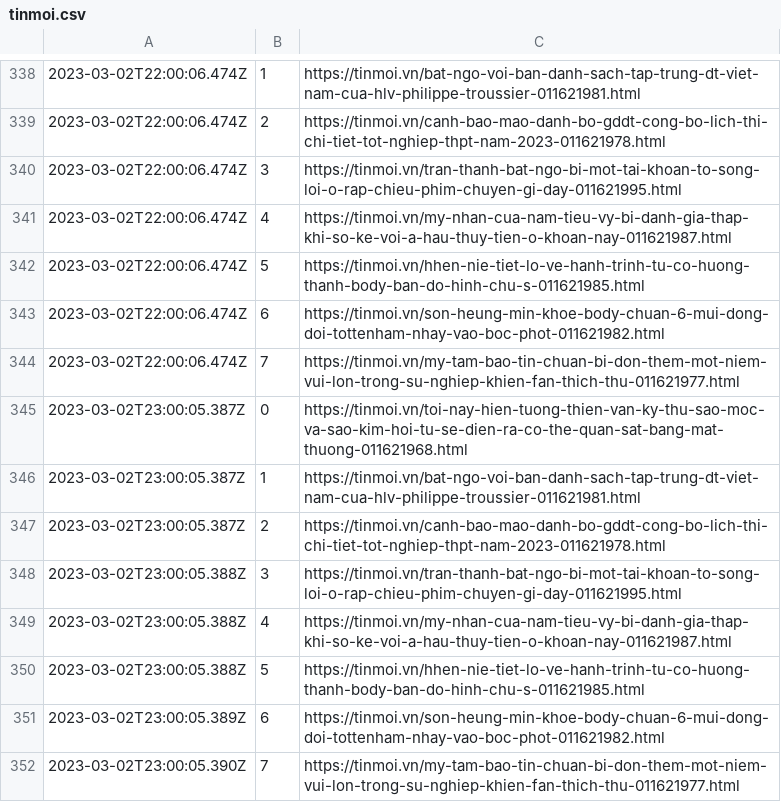
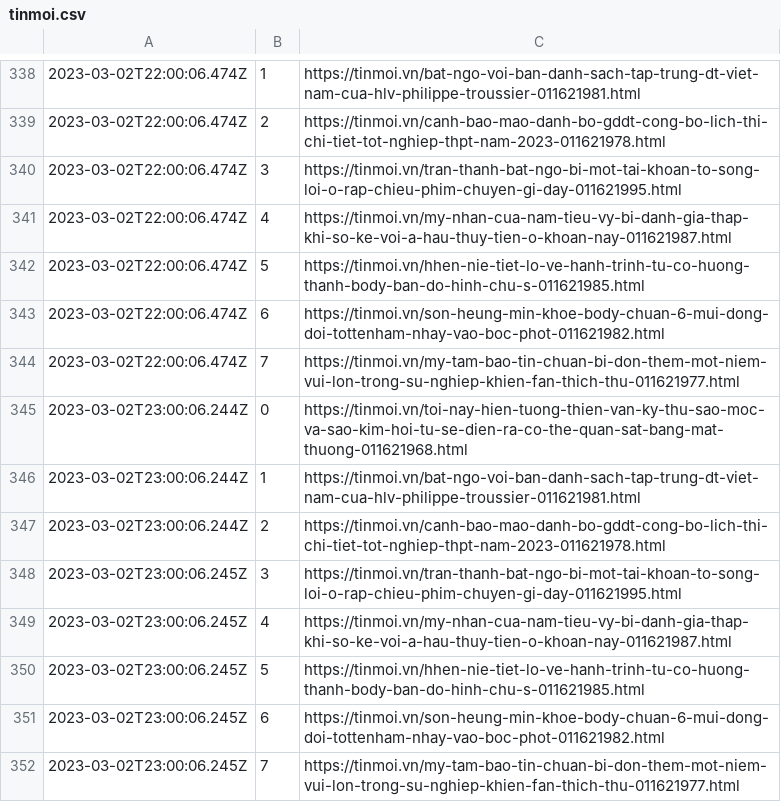
Before and after one commit to Actable-AI/public-datasets, a CSV file: tinmoi.csv, drawn as a sheet; only a part is shown, gaps mark what is left out.

Commit message:
Add new logs

```diff
--- a/tinmoi.csv
+++ b/tinmoi.csv
@@ -344,9 +344,9 @@
 2023-03-02T22:00:06.474Z,7,https://tinmoi.vn/my-tam-bao-tin-chuan-bi-don-them-mot-niem-vui-lon-trong-su-nghiep-khien-fan-thich-thu-011621977.html
-2023-03-02T23:00:05.387Z,0,https://tinmoi.vn/toi-nay-hien-tuong-thien-van-ky-thu-sao-moc-va-sao-kim-hoi-tu-se-dien-ra-co-the-quan-sat-bang-mat-thuong-011621968.html
-2023-03-02T23:00:05.387Z,1,https://tinmoi.vn/bat-ngo-voi-ban-danh-sach-tap-trung-dt-viet-nam-cua-hlv-philippe-troussier-011621981.html
-2023-03-02T23:00:05.387Z,2,https://tinmoi.vn/canh-bao-mao-danh-bo-gddt-cong-bo-lich-thi-chi-tiet-tot-nghiep-thpt-nam-2023-011621978.html
-2023-03-02T23:00:05.388Z,3,https://tinmoi.vn/tran-thanh-bat-ngo-bi-mot-tai-khoan-to-song-loi-o-rap-chieu-phim-chuyen-gi-day-011621995.html
-2023-03-02T23:00:05.388Z,4,https://tinmoi.vn/my-nhan-cua-nam-tieu-vy-bi-danh-gia-thap-khi-so-ke-voi-a-hau-thuy-tien-o-khoan-nay-011621987.html
-2023-03-02T23:00:05.388Z,5,https://tinmoi.vn/hhen-nie-tiet-lo-ve-hanh-trinh-tu-co-huong-thanh-body-ban-do-hinh-chu-s-011621985.html
-2023-03-02T23:00:05.389Z,6,https://tinmoi.vn/son-heung-min-khoe-body-chuan-6-mui-dong-doi-tottenham-nhay-vao-boc-phot-011621982.html
-2023-03-02T23:00:05.390Z,7,https://tinmoi.vn/my-tam-bao-tin-chuan-bi-don-them-mot-niem-vui-lon-trong-su-nghiep-khien-fan-thich-thu-011621977.html
+2023-03-02T23:00:06.244Z,0,https://tinmoi.vn/toi-nay-hien-tuong-thien-van-ky-thu-sao-moc-va-sao-kim-hoi-tu-se-dien-ra-co-the-quan-sat-bang-mat-thuong-011621968.html
+2023-03-02T23:00:06.244Z,1,https://tinmoi.vn/bat-ngo-voi-ban-danh-sach-tap-trung-dt-viet-nam-cua-hlv-philippe-troussier-011621981.html
+2023-03-02T23:00:06.244Z,2,https://tinmoi.vn/canh-bao-mao-danh-bo-gddt-cong-bo-lich-thi-chi-tiet-tot-nghiep-thpt-nam-2023-011621978.html
+2023-03-02T23:00:06.245Z,3,https://tinmoi.vn/tran-thanh-bat-ngo-bi-mot-tai-khoan-to-song-loi-o-rap-chieu-phim-chuyen-gi-day-011621995.html
+2023-03-02T23:00:06.245Z,4,https://tinmoi.vn/my-nhan-cua-nam-tieu-vy-bi-danh-gia-thap-khi-so-ke-voi-a-hau-thuy-tien-o-khoan-nay-011621987.html
+2023-03-02T23:00:06.245Z,5,https://tinmoi.vn/hhen-nie-tiet-lo-ve-hanh-trinh-tu-co-huong-thanh-body-ban-do-hinh-chu-s-011621985.html
+2023-03-02T23:00:06.245Z,6,https://tinmoi.vn/son-heung-min-khoe-body-chuan-6-mui-dong-doi-tottenham-nhay-vao-boc-phot-011621982.html
+2023-03-02T23:00:06.245Z,7,https://tinmoi.vn/my-tam-bao-tin-chuan-bi-don-them-mot-niem-vui-lon-trong-su-nghiep-khien-fan-thich-thu-011621977.html
```
